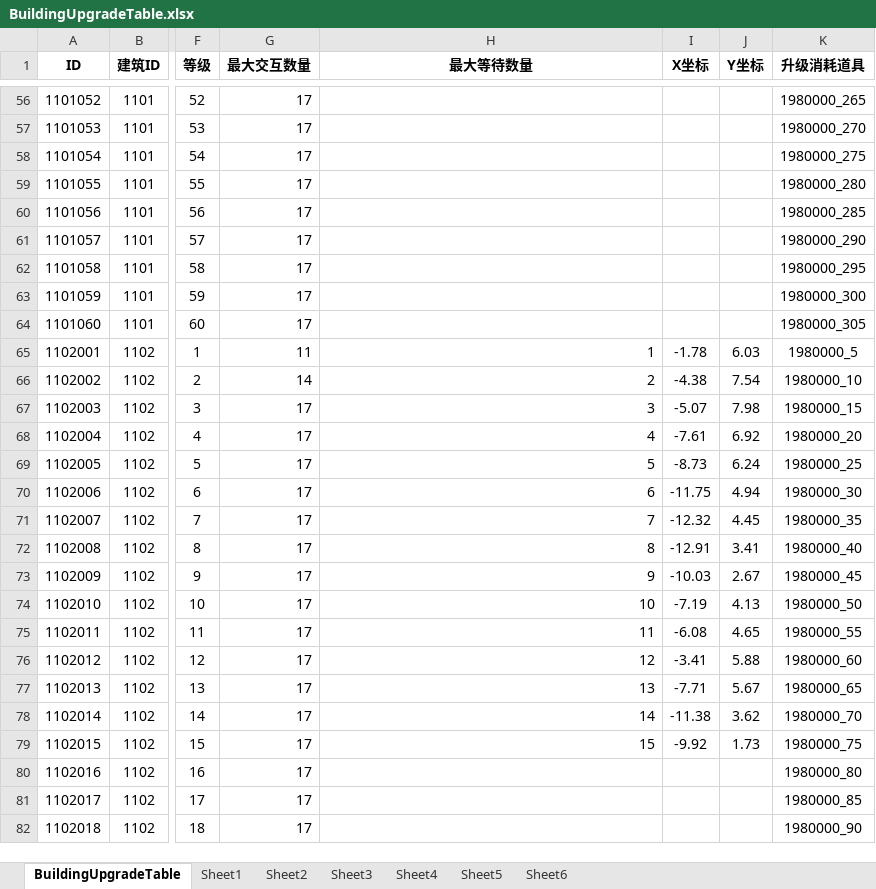
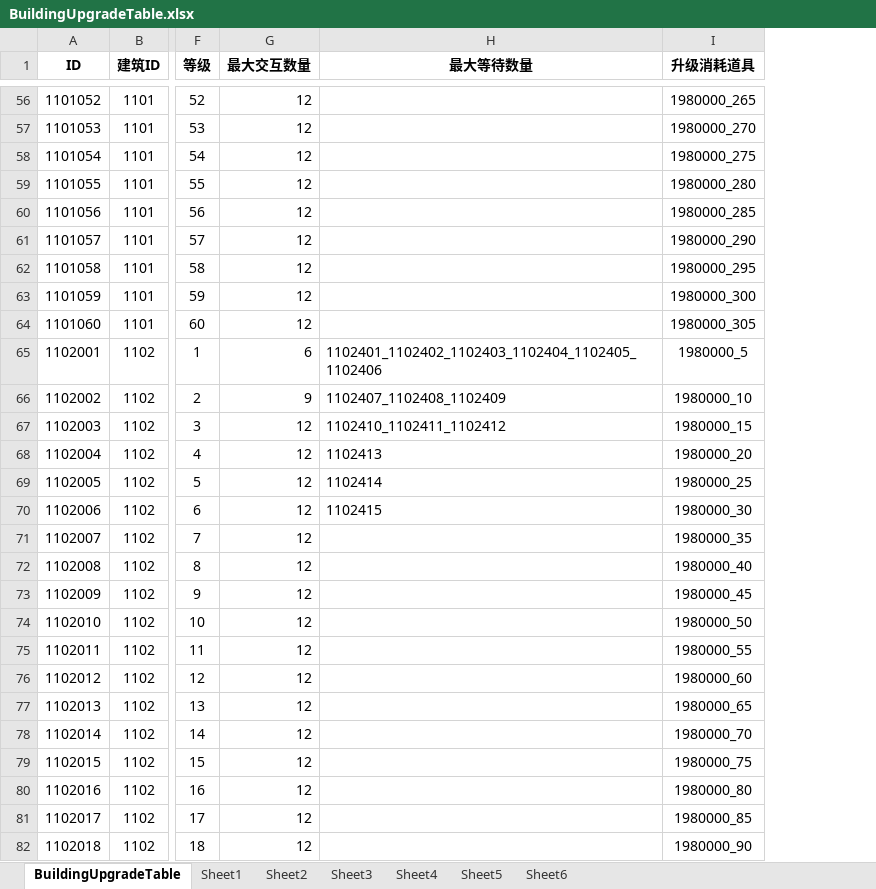
Before and after one commit to yanhailong/jjj_server, an Excel workbook: hall/resources/sample/BuildingUpgradeTable.xlsx, sheet BuildingUpgradeTable, drawn as a sheet; only a part is shown, gaps mark what is left out; values as stored, in another font and other column widths than the file's, no borders; the diff covers the shown part only; the diff names each change by its address in the sheet, - before the commit and + after, or states it on an @@ line.

```diff
--- a/hall/resources/sample/BuildingUpgradeTable.xlsx (sheet BuildingUpgradeTable)
+++ b/hall/resources/sample/BuildingUpgradeTable.xlsx (sheet BuildingUpgradeTable)
-column I (X坐标), rows 65-79: -1.78 | -4.38 | -5.07 | -7.61 | -8.73 | -11.75 | -12.32 | -12.91 | -10.03 | -7.19 | -6.08 | -3.41 | -7.71 | -11.38 | -9.92
-column J (Y坐标), rows 65-79: 6.03 | 7.54 | 7.98 | 6.92 | 6.24 | 4.94 | 4.45 | 3.41 | 2.67 | 4.13 | 4.65 | 5.88 | 5.67 | 3.62 | 1.73
-G56:G64 (最大交互数量): 17
+G56:G64 (最大交互数量): 12
-G65 (最大交互数量): 11
+G65 (最大交互数量): 6
-H65 (最大等待数量): 1
+H65 (最大等待数量): 1102401_1102402_1102403_1102404_1102405_1102406
-G66 (最大交互数量): 14
+G66 (最大交互数量): 9
-H66 (最大等待数量): 2
+H66 (最大等待数量): 1102407_1102408_1102409
-G67:G82 (最大交互数量): 17
+G67:G82 (最大交互数量): 12
-H67 (最大等待数量): 3
+H67 (最大等待数量): 1102410_1102411_1102412
-H68 (最大等待数量): 4
+H68 (最大等待数量): 1102413
-H68:H70 alignment: right
+H68:H70 alignment: left
-H69 (最大等待数量): 5
+H69 (最大等待数量): 1102414
-H70 (最大等待数量): 6
+H70 (最大等待数量): 1102415
-H71 (最大等待数量): 7
+H71 (最大等待数量): (empty)
-H72 (最大等待数量): 8
+H72 (最大等待数量): (empty)
-H73 (最大等待数量): 9
+H73 (最大等待数量): (empty)
-H74 (最大等待数量): 10
+H74 (最大等待数量): (empty)
-H75 (最大等待数量): 11
+H75 (最大等待数量): (empty)
-H76 (最大等待数量): 12
+H76 (最大等待数量): (empty)
-H77 (最大等待数量): 13
+H77 (最大等待数量): (empty)
-H78 (最大等待数量): 14
+H78 (最大等待数量): (empty)
-H79 (最大等待数量): 15
+H79 (最大等待数量): (empty)
```
Also changed, not shown: 947 edited cells and cell formats elsewhere in this sheet, hall/resources/sample/BuildingEquipmentTable.xlsx, 5 other files.
